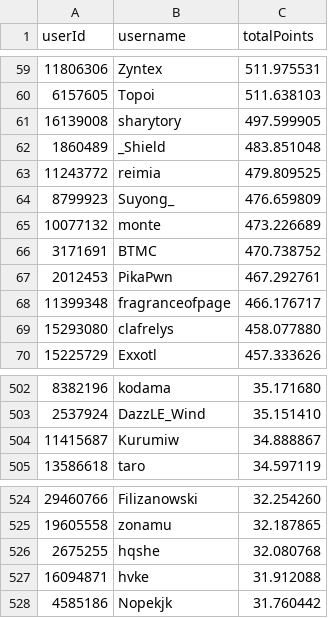
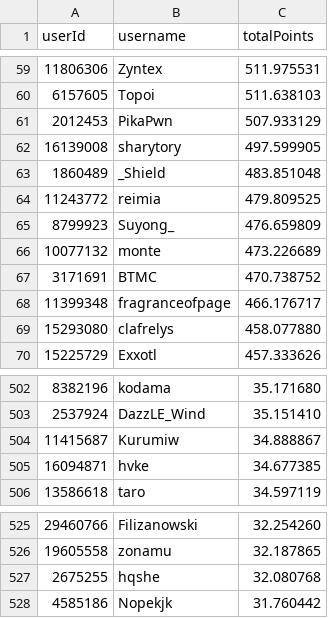
Before and after one commit to Naethanial/osudemonlist, a CSV file: web/data/leaderboard.csv, drawn as a sheet; only a part is shown, gaps mark what is left out.

```diff
--- a/web/data/leaderboard.csv
+++ b/web/data/leaderboard.csv
@@ -60,2 +60,3 @@ userId,username,totalPoints
 6157605,"Topoi",511.638103
+2012453,"PikaPwn",507.933129
 16139008,"sharytory",497.599905
@@ -66,3 +67,2 @@ userId,username,totalPoints
 3171691,"BTMC",470.738752
-2012453,"PikaPwn",467.292761
 11399348,"fragranceofpage",466.176717
@@ -504,2 +504,3 @@ userId,username,totalPoints
 11415687,"Kurumiw",34.888867
+16094871,"hvke",34.677385
 13586618,"taro",34.597119
@@ -526,3 +527,2 @@ userId,username,totalPoints
 2675255,"hqshe",32.080768
-16094871,"hvke",31.912088
 4585186,"Nopekjk",31.760442
```
Also changed, not shown: 2 other files.
